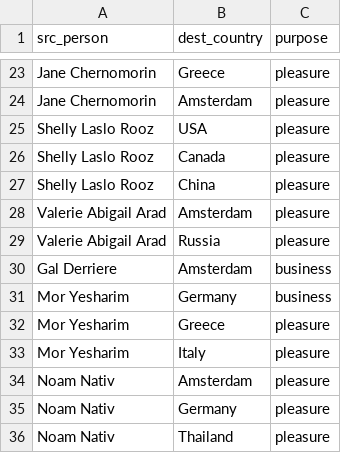
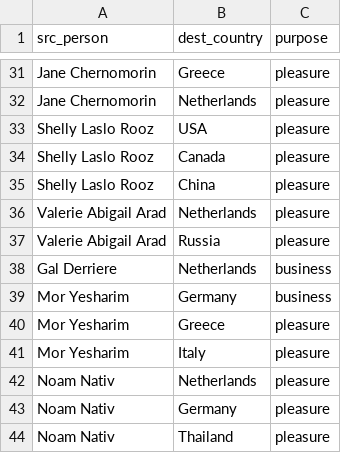
Before and after one commit to RedisGraph/RedisGraph, a CSV file: demo/bulk_insert/resources/VISITED.csv, drawn as a sheet; only a part is shown, gaps mark what is left out; addresses are those after the commit; the diff covers the shown part only; the diff names each change by its address in the sheet, - before the commit and + after, or states it on an @@ line.

```diff
--- a/demo/bulk_insert/resources/VISITED.csv
+++ b/demo/bulk_insert/resources/VISITED.csv
-B32 (dest_country): Amsterdam
+B32 (dest_country): Netherlands
-B36 (dest_country): Amsterdam
+B36 (dest_country): Netherlands
-B38 (dest_country): Amsterdam
+B38 (dest_country): Netherlands
-B42 (dest_country): Amsterdam
+B42 (dest_country): Netherlands
```
Also changed, not shown: 8 added rows and 9 edited cells elsewhere in this file, demo/social/resources/visits.csv, 12 other files.
